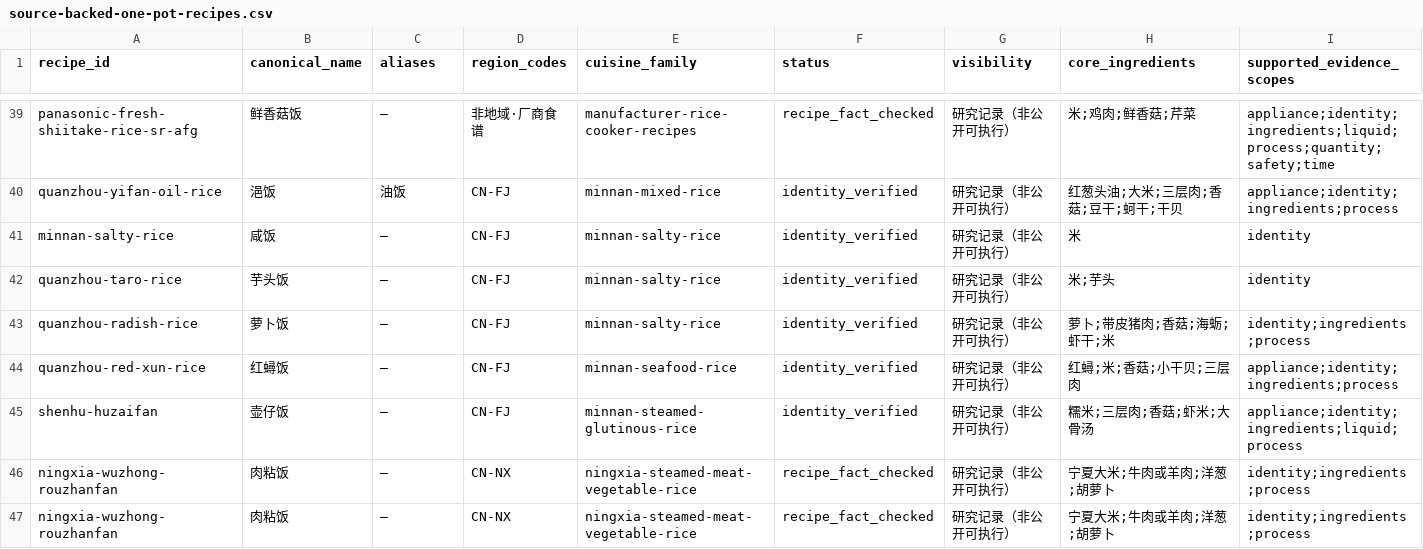
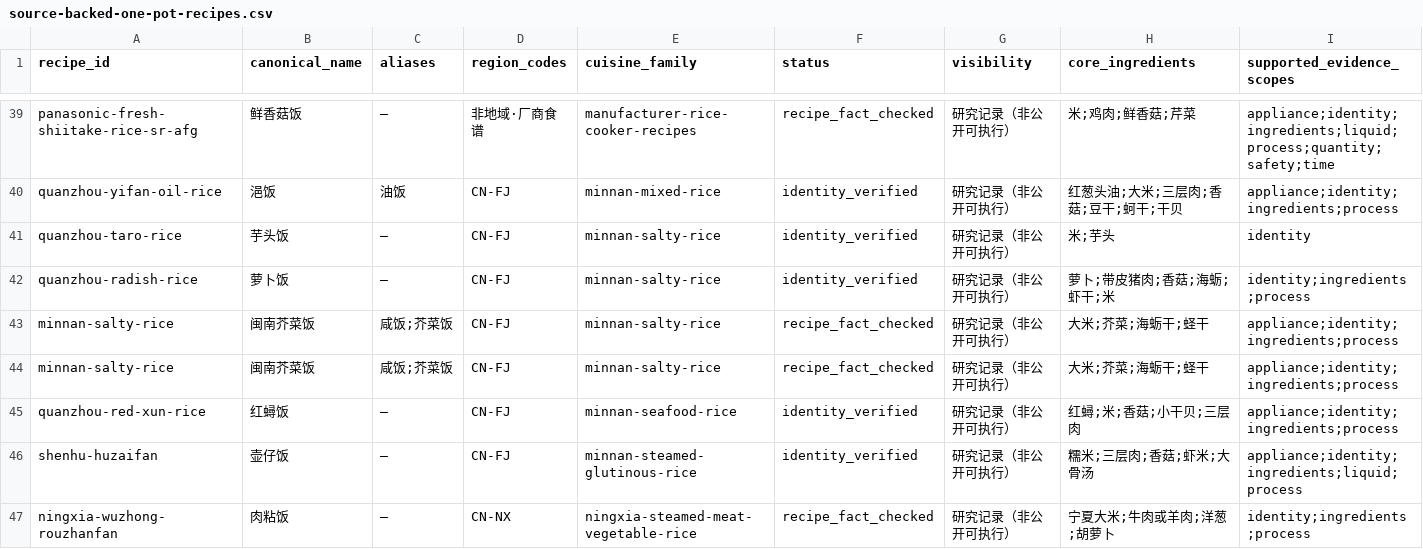
Before and after one commit to liuyuxin01210725-debug/yiguochu, a CSV file: docs/source-backed-one-pot-recipes.csv, drawn as a sheet; only a part is shown, gaps mark what is left out; the shorter side is filled out with more unchanged rows; removed rows and columns are numbered as before the commit, all else as after; rows hold the shown columns only; the diff names each change by its address in the sheet, - before the commit and + after, or states it on an @@ line.

Commit message:
data: structure source-backed Quanzhou mustard rice

```diff
--- a/docs/source-backed-one-pot-recipes.csv
+++ b/docs/source-backed-one-pot-recipes.csv
-row 41: minnan-salty-rice | 咸饭 | — | CN-FJ | minnan-salty-rice | identity_verified | 研究记录（非公开可执行） | 米 | identity
+row 43: minnan-salty-rice | 闽南芥菜饭 | 咸饭;芥菜饭 | CN-FJ | minnan-salty-rice | recipe_fact_checked | 研究记录（非公开可执行） | 大米;芥菜;海蛎干;蛏干 | appliance;identity;ingredients;process
+row 44: minnan-salty-rice | 闽南芥菜饭 | 咸饭;芥菜饭 | CN-FJ | minnan-salty-rice | recipe_fact_checked | 研究记录（非公开可执行） | 大米;芥菜;海蛎干;蛏干 | appliance;identity;ingredients;process
```
Also changed, not shown: 4 other files.
